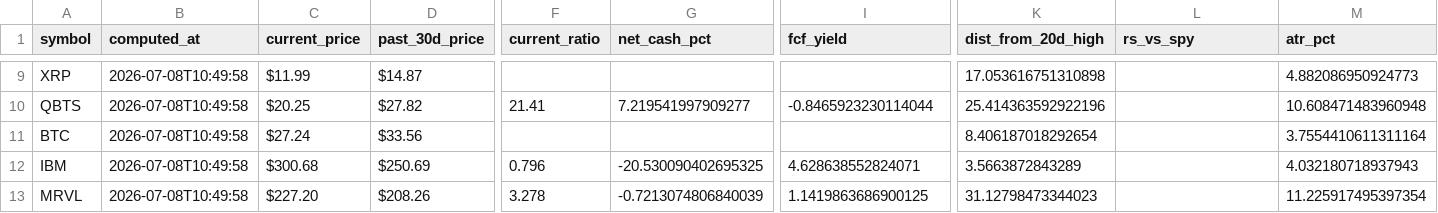
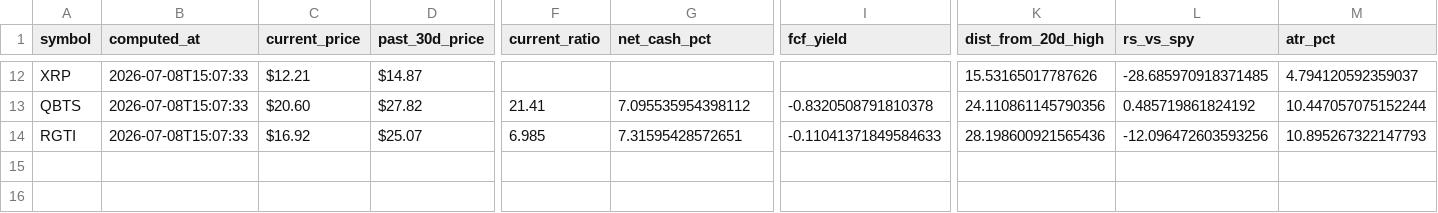
Before and after one commit to frankgrant333-hue/Investment_Radar, a CSV file: latest_metrics.csv, drawn as a sheet; only a part is shown, gaps mark what is left out; removed rows and columns are numbered as before the commit, all else as after; rows hold the shown columns only; the diff covers the shown part only; the diff names each change by its address in the sheet, - before the commit and + after, or states it on an @@ line.

```diff
--- a/latest_metrics.csv
+++ b/latest_metrics.csv
-B12:B13 (computed_at): 2026-07-08T10:49:58
+B12:B13 (computed_at): 2026-07-08T15:07:33
-C12 (current_price): $11.99
+C12 (current_price): $12.21
-K12 (dist_from_20d_high): 17.053616751310898
+K12 (dist_from_20d_high): 15.53165017787626
-L12 (rs_vs_spy): (empty)
+L12 (rs_vs_spy): -28.685970918371485
-M12 (atr_pct): 4.882086950924773
+M12 (atr_pct): 4.794120592359037
-C13 (current_price): $20.25
+C13 (current_price): $20.60
-G13 (net_cash_pct): 7.219541997909277
+G13 (net_cash_pct): 7.095535954398112
-I13 (fcf_yield): -0.8465923230114044
+I13 (fcf_yield): -0.8320508791810378
-K13 (dist_from_20d_high): 25.414363592922196
+K13 (dist_from_20d_high): 24.110861145790356
-L13 (rs_vs_spy): (empty)
+L13 (rs_vs_spy): 0.485719861824192
-M13 (atr_pct): 10.608471483960948
+M13 (atr_pct): 10.447057075152244
-row 11: BTC | 2026-07-08T10:49:58 | $27.24 | $33.56 |  |  |  | 8.406187018292654 |  | 3.7554410611311164
-row 12: IBM | 2026-07-08T10:49:58 | $300.68 | $250.69 | 0.796 | -20.530090402695325 | 4.628638552824071 | 3.5663872843289 |  | 4.032180718937943
-row 13: MRVL | 2026-07-08T10:49:58 | $227.20 | $208.26 | 3.278 | -0.7213074806840039 | 1.1419863686900125 | 31.12798473344023 |  | 11.225917495397354
+row 14: RGTI | 2026-07-08T15:07:33 | $16.92 | $25.07 | 6.985 | 7.31595428572651 | -0.11041371849584633 | 28.198600921565436 | -12.096472603593256 | 10.895267322147793
```
Also changed, not shown: 7 added rows, 4 removed rows and 21 edited cells elsewhere in this file, ideas.csv.
